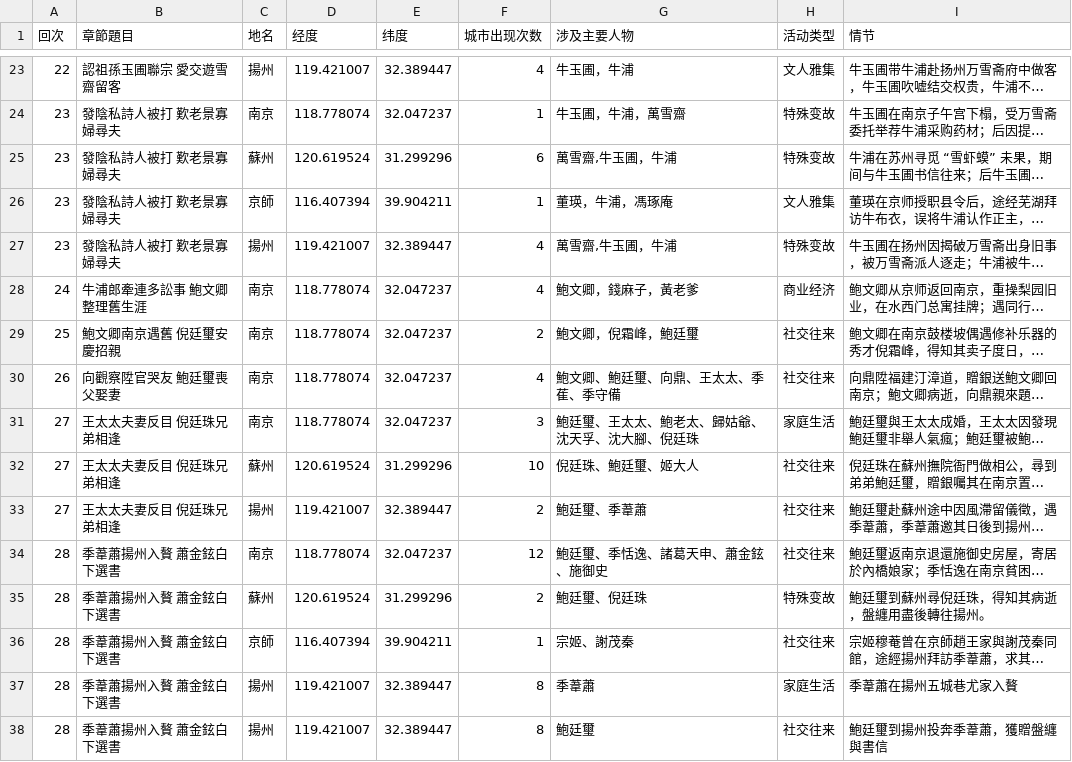
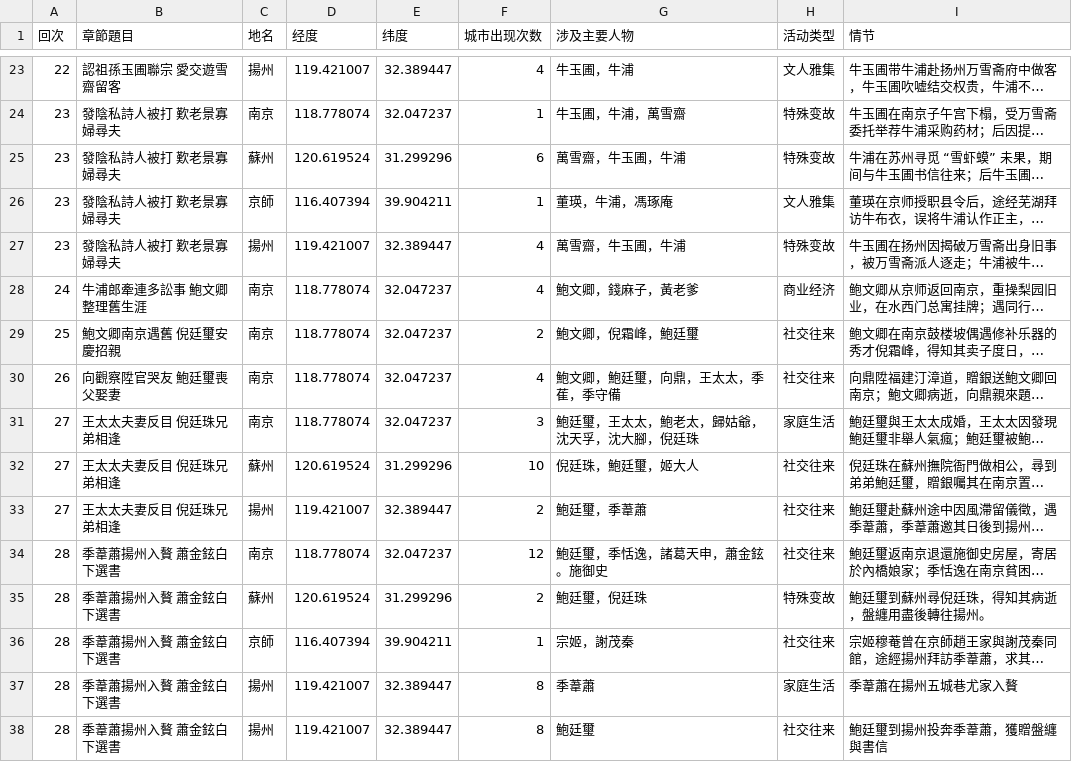
Before and after one commit to LJYee/Rulin-waishi-The-Scohlars, a CSV file: 读取1.csv, drawn as a sheet; only a part is shown, gaps mark what is left out; long unchanged cells end in …; the diff names each change by its address in the sheet, - before the commit and + after, or states it on an @@ line.

Commit message:
Update 读取1.csv

```diff
--- a/读取1.csv
+++ b/读取1.csv
-G25 (涉及主要人物): 萬雪齋,牛玉圃，牛浦
+G25 (涉及主要人物): 萬雪齋，牛玉圃，牛浦
-G27 (涉及主要人物): 萬雪齋,牛玉圃，牛浦
+G27 (涉及主要人物): 萬雪齋，牛玉圃，牛浦
-G30 (涉及主要人物): 鮑文卿、鮑廷璽、向鼎、王太太、季萑、季守備
+G30 (涉及主要人物): 鮑文卿，鮑廷璽，向鼎，王太太，季萑，季守備
-G31 (涉及主要人物): 鮑廷璽、王太太、鮑老太、歸姑爺、沈天孚、沈大腳、倪廷珠
+G31 (涉及主要人物): 鮑廷璽，王太太，鮑老太，歸姑爺，沈天孚，沈大腳，倪廷珠
-G32 (涉及主要人物): 倪廷珠、鮑廷璽、姬大人
+G32 (涉及主要人物): 倪廷珠，鮑廷璽，姬大人
-G33 (涉及主要人物): 鮑廷璽、季葦蕭
+G33 (涉及主要人物): 鮑廷璽，季葦蕭
-G34 (涉及主要人物): 鮑廷璽、季恬逸、諸葛天申、蕭金鉉、施御史
+G34 (涉及主要人物): 鮑廷璽，季恬逸，諸葛天申，蕭金鉉。施御史
-G35 (涉及主要人物): 鮑廷璽、倪廷珠
+G35 (涉及主要人物): 鮑廷璽，倪廷珠
-G36 (涉及主要人物): 宗姬、謝茂秦
+G36 (涉及主要人物): 宗姬，謝茂秦
```
